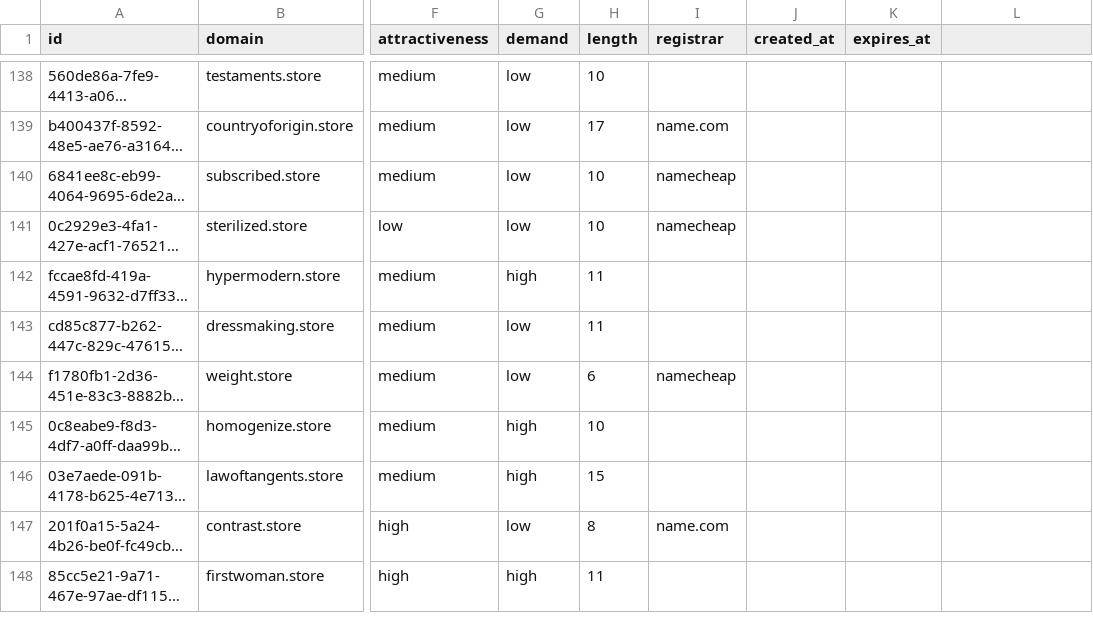
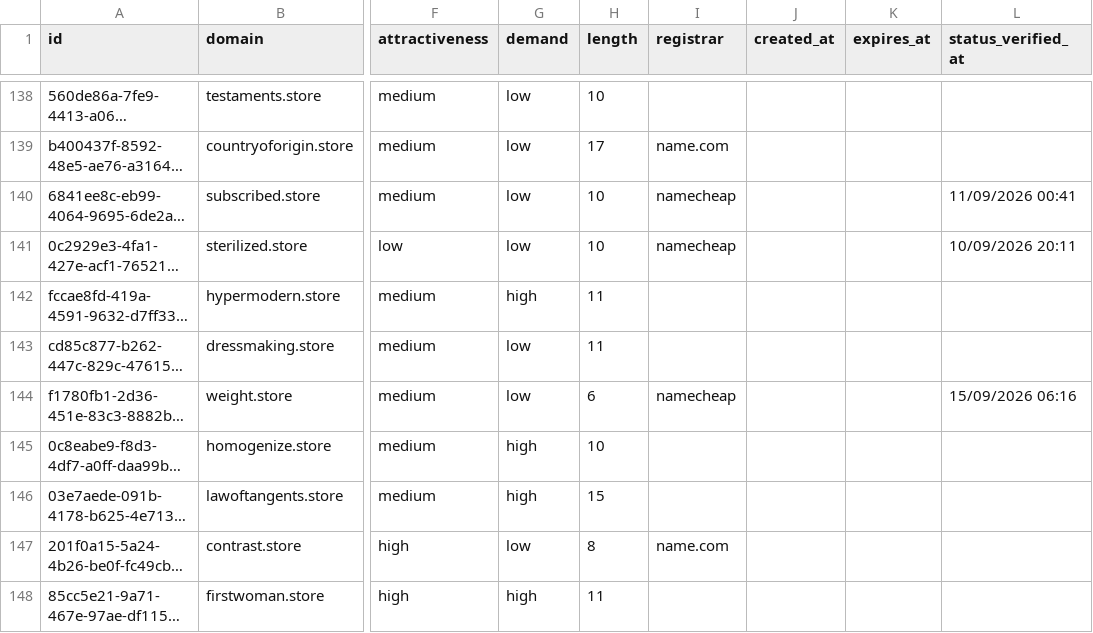
Before and after one commit to UniqueDomains/store-oneword-domains, a CSV file: store.csv, drawn as a sheet; only a part is shown, gaps mark what is left out; long unchanged cells end in …; the diff covers the shown part only; the diff names each change by its address in the sheet, - before the commit and + after, or states it on an @@ line.

Commit message:
Domains update

```diff
--- a/store.csv
+++ b/store.csv
-L1: (empty)
+L1: status_verified_at
-L140 (status_verified_at): (empty)
+L140 (status_verified_at): 11/09/2026 00:41
-L141 (status_verified_at): (empty)
+L141 (status_verified_at): 10/09/2026 20:11
-L144 (status_verified_at): (empty)
+L144 (status_verified_at): 15/09/2026 06:16
```
Also changed, not shown: 83 edited cells elsewhere in this file, 4 other files.
